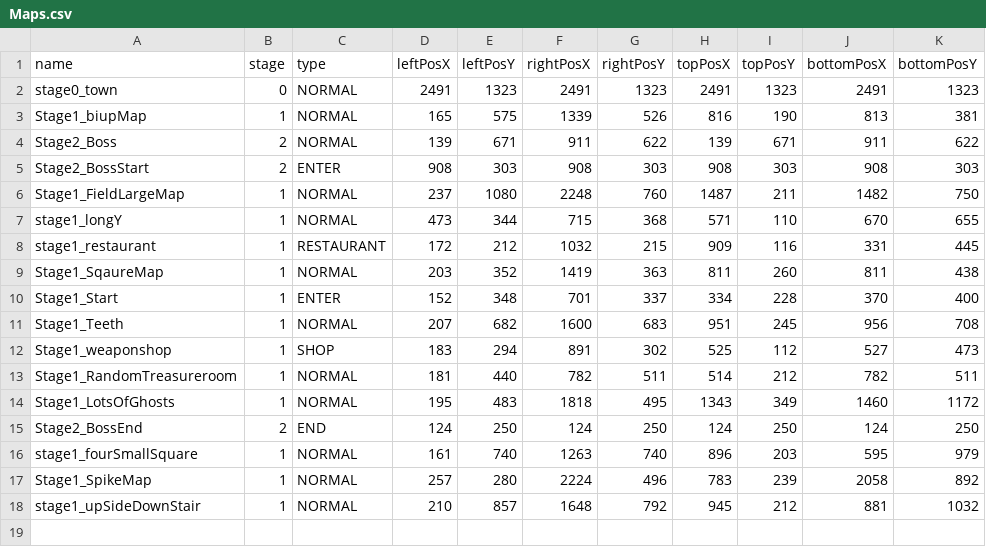
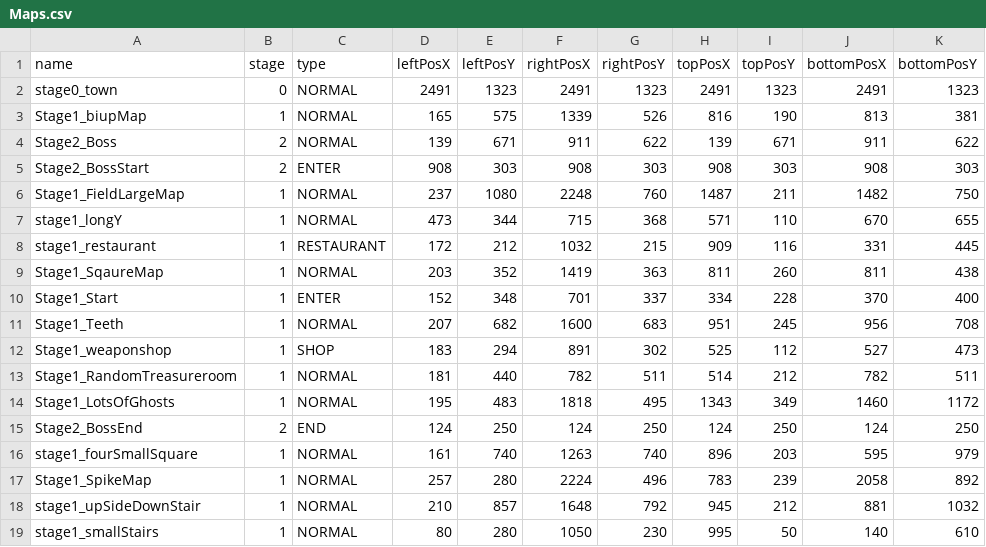
Before and after one commit to kimgyuchang/Dungreed_PortPolio, a CSV file: TeamDun/WindowAPI/Data/Maps.csv, drawn as a sheet; the diff names each change by its address in the sheet, - before the commit and + after, or states it on an @@ line.

Commit message:
미노타 대쉬 이펙트 구현, 해골 강아지 생성, 맵 stage1_smallStairs 추가

```diff
--- a/TeamDun/WindowAPI/Data/Maps.csv
+++ b/TeamDun/WindowAPI/Data/Maps.csv
+row 19: stage1_smallStairs | 1 | NORMAL | 80 | 280 | 1050 | 230 | 995 | 50 | 140 | 610
```
Also changed, not shown: 15 other files.
